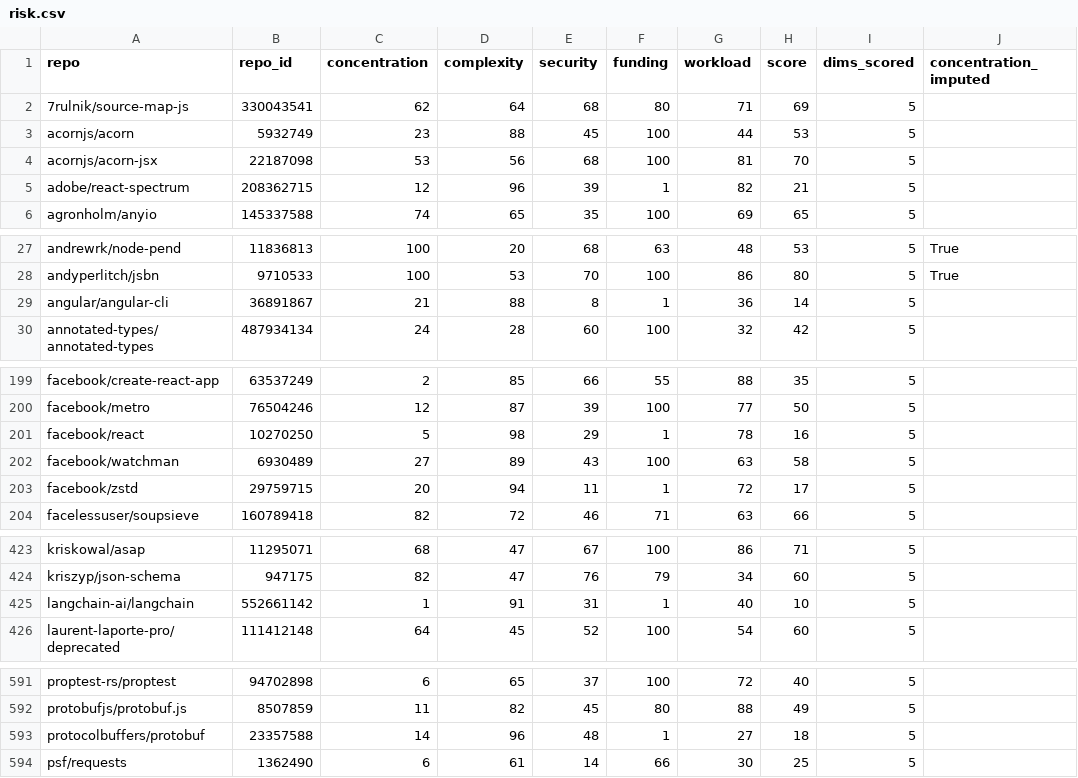
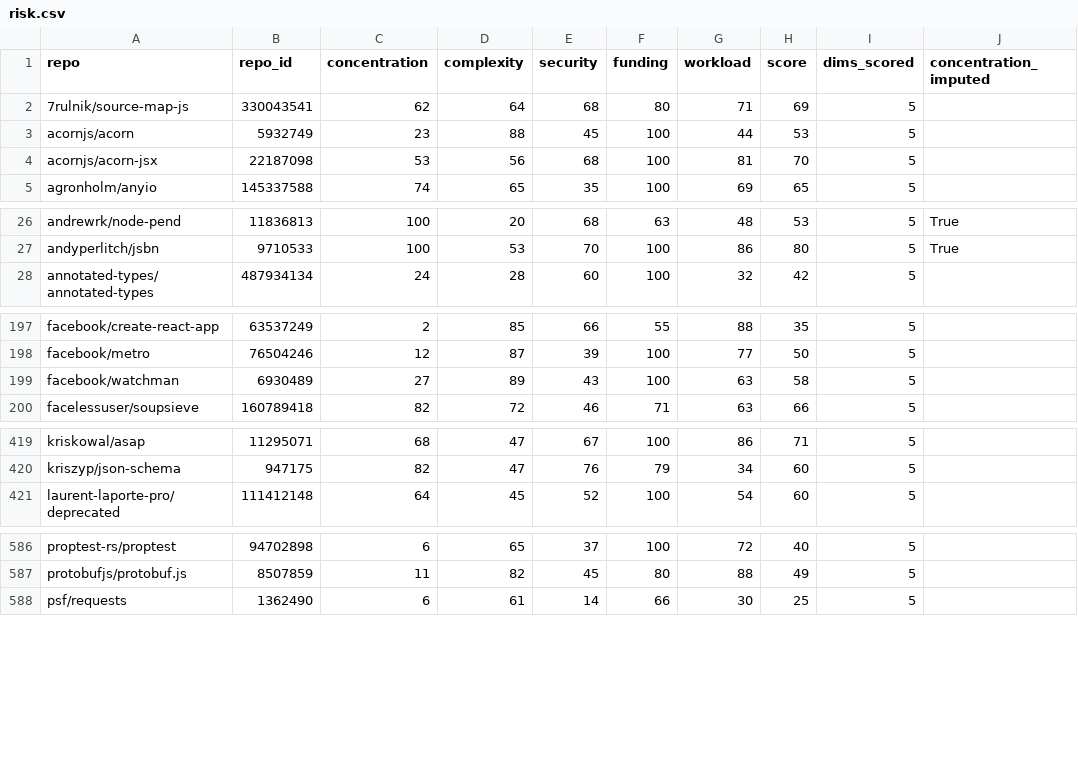
Before and after one commit to osendowment/model, a CSV file: data/risk/risk.csv, drawn as a sheet; only a part is shown, gaps mark what is left out; the diff covers the shown part only; the diff names each change by its address in the sheet, - before the commit and + after, or states it on an @@ line.

```diff
--- a/data/risk/risk.csv
+++ b/data/risk/risk.csv
-row 5: adobe/react-spectrum | 208362715 | 12 | 96 | 39 | 1 | 82 | 21 | 5
-row 29: angular/angular-cli | 36891867 | 21 | 88 | 8 | 1 | 36 | 14 | 5
-row 201: facebook/react | 10270250 | 5 | 98 | 29 | 1 | 78 | 16 | 5
-row 203: facebook/zstd | 29759715 | 20 | 94 | 11 | 1 | 72 | 17 | 5
-row 425: langchain-ai/langchain | 552661142 | 1 | 91 | 31 | 1 | 40 | 10 | 5
-row 593: protocolbuffers/protobuf | 23357588 | 14 | 96 | 48 | 1 | 27 | 18 | 5
```
Also changed, not shown: 2 removed rows elsewhere in this file, 5 other files.
